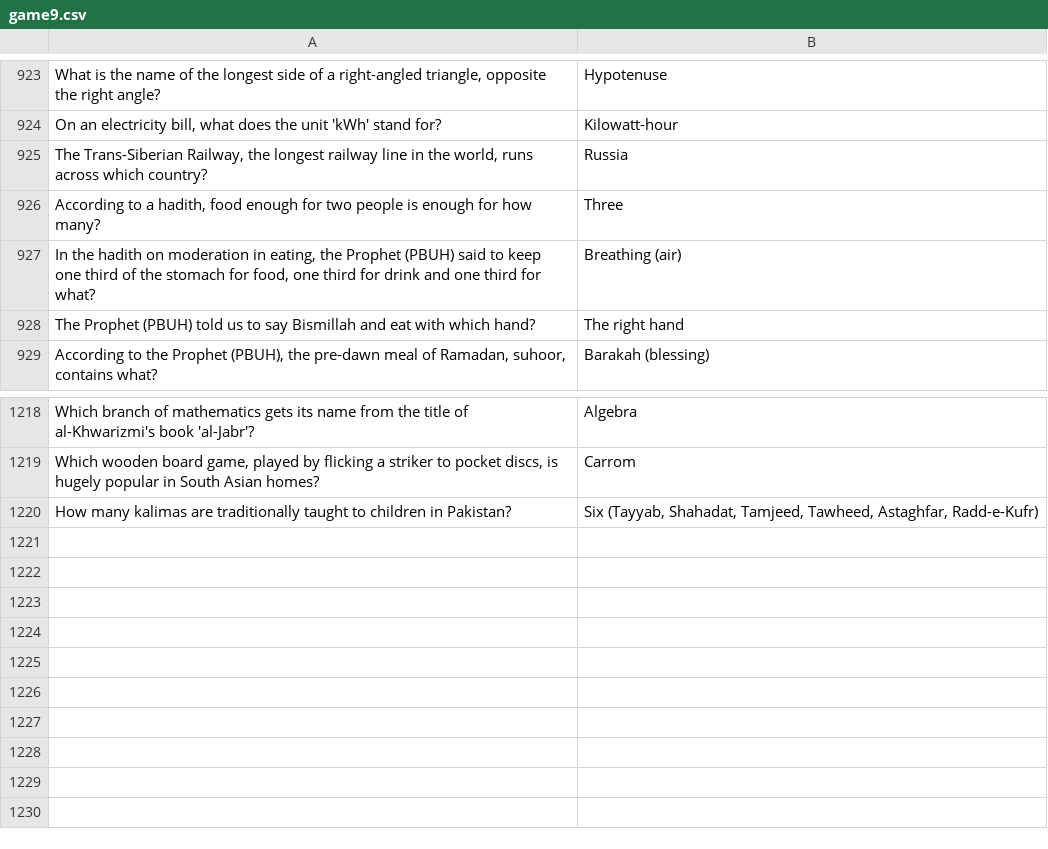
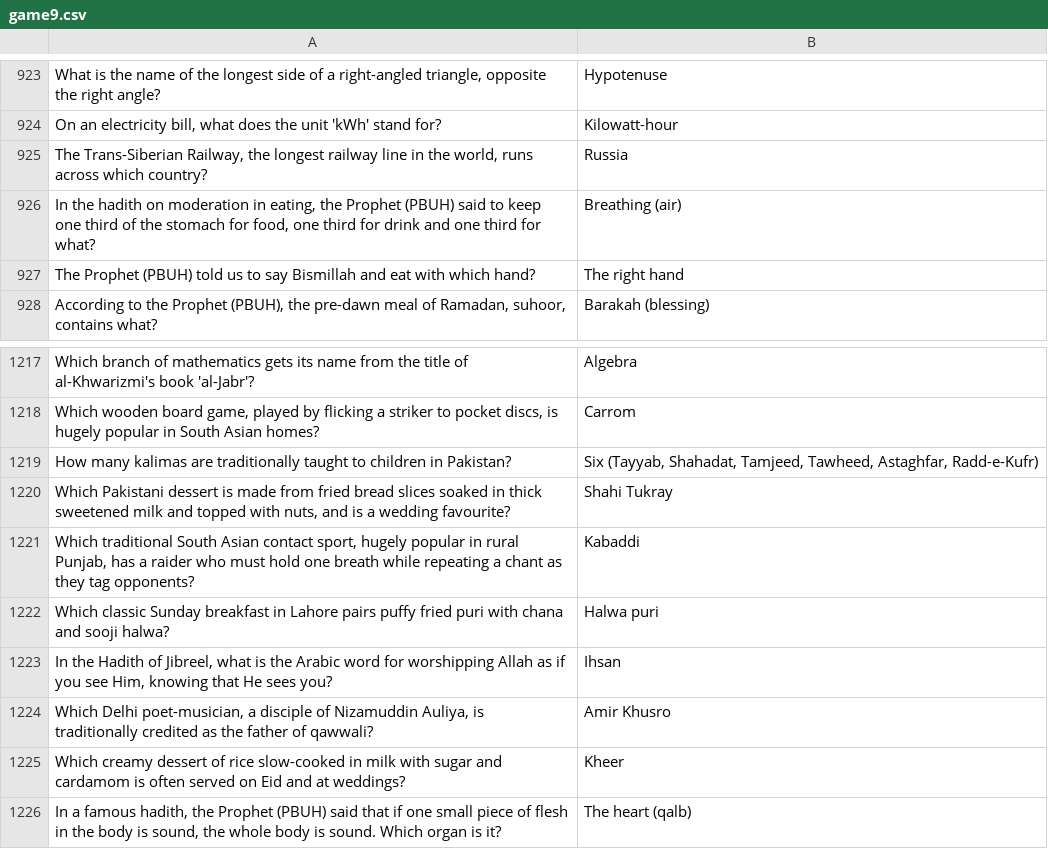
Before and after one commit to theshabab/jorbox, a CSV file: data/seed/data/game9.csv, drawn as a sheet; only a part is shown, gaps mark what is left out; removed rows and columns are numbered as before the commit, all else as after; the diff names each change by its address in the sheet, - before the commit and + after, or states it on an @@ line.

```diff
--- a/data/seed/data/game9.csv
+++ b/data/seed/data/game9.csv
-row 926: According to a hadith, food enough for two people is enough for how many? | Three
+row 1220: Which Pakistani dessert is made from fried bread slices soaked in thick sweetened milk and topped with nuts, and is a wedding favourite? | Shahi Tukray
+row 1221: Which traditional South Asian contact sport, hugely popular in rural Punjab, has a raider who must hold one breath while repeating a chant as they tag opponents? | Kabaddi
+row 1222: Which classic Sunday breakfast in Lahore pairs puffy fried puri with chana and sooji halwa? | Halwa puri
+row 1223: In the Hadith of Jibreel, what is the Arabic word for worshipping Allah as if you see Him, knowing that He sees you? | Ihsan
+row 1224: Which Delhi poet-musician, a disciple of Nizamuddin Auliya, is traditionally credited as the father of qawwali? | Amir Khusro
+row 1225: Which creamy dessert of rice slow-cooked in milk with sugar and cardamom is often served on Eid and at weddings? | Kheer
+row 1226: In a famous hadith, the Prophet (PBUH) said that if one small piece of flesh in the body is sound, the whole body is sound. Which organ is it? | The heart (qalb)
```
Also changed, not shown: data/seed/data/game1.csv, data/seed/data/game2.csv, 5 other files.
